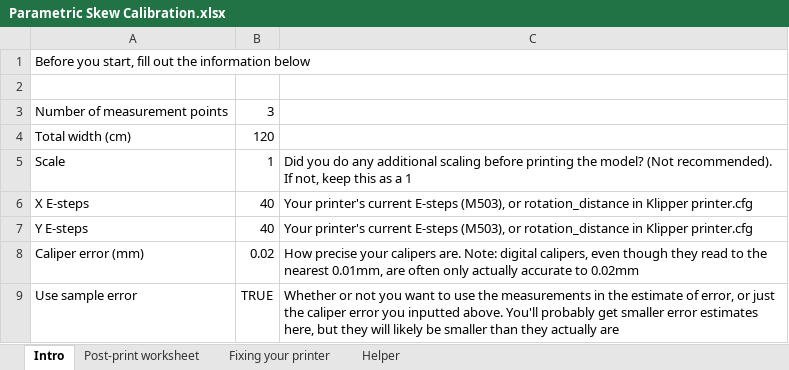
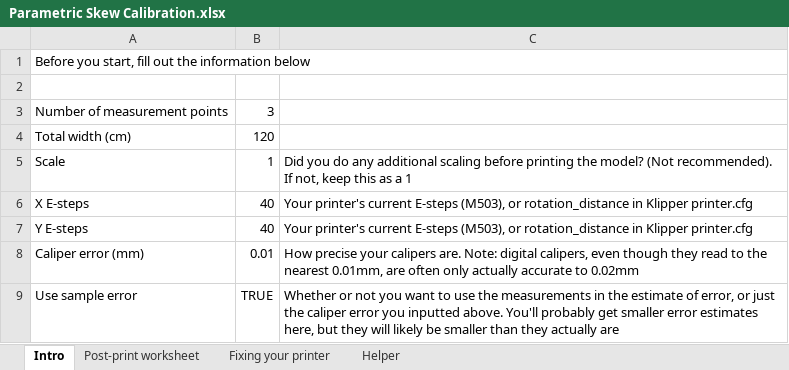
Before and after one commit to dirtdigger/fleur_de_cali, an Excel workbook: Parametric Skew Calibration.xlsx, sheet Intro, drawn as a sheet; values as stored, in another font and other column widths than the file's, no borders; charts and pictures not drawn; the diff names each change by its address in the sheet, - before the commit and + after, or states it on an @@ line.

```diff
--- a/Parametric Skew Calibration.xlsx (sheet Intro)
+++ b/Parametric Skew Calibration.xlsx (sheet Intro)
-B8: 0.02
+B8: 0.01
```
Also changed, not shown: sheet Helper.
